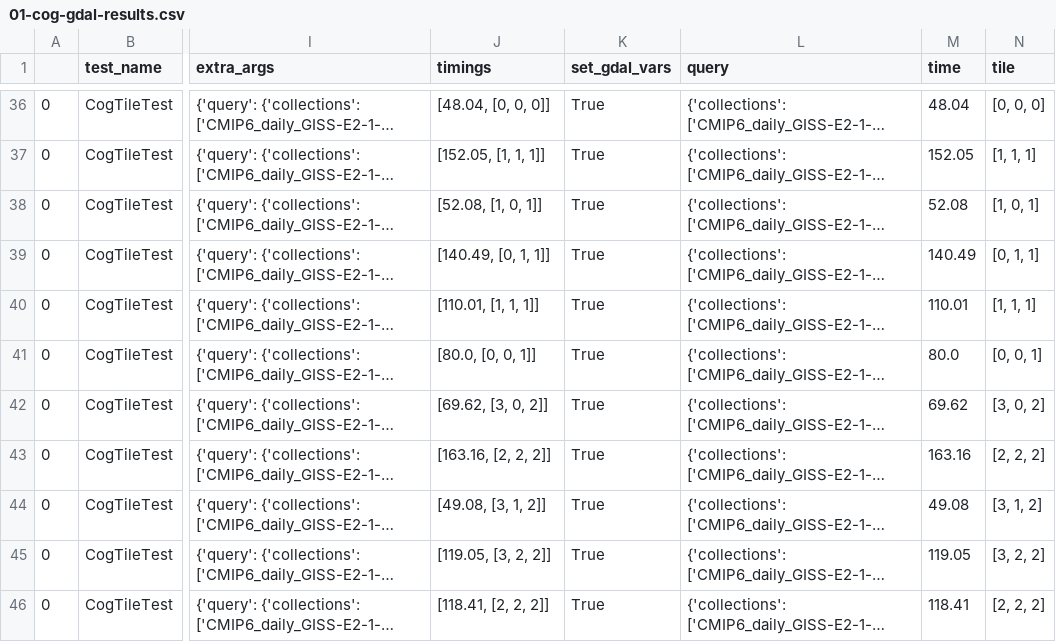
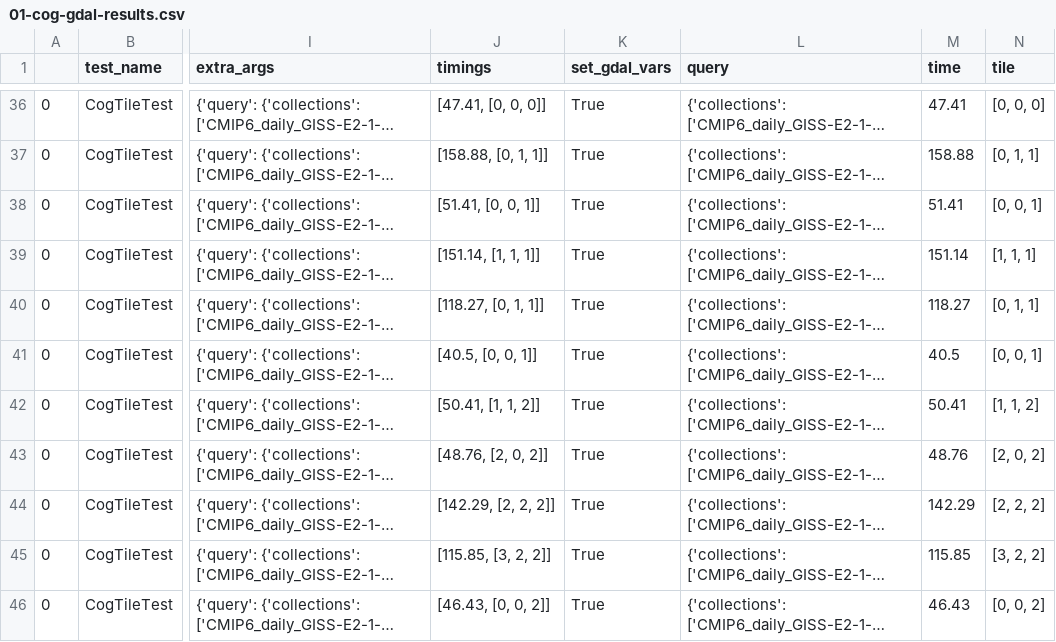
Before and after one commit to developmentseed/tile-benchmarking, a CSV file: 02-run-tests/results-csvs/01-cog-gdal-results.csv, drawn as a sheet; only a part is shown, gaps mark what is left out; long unchanged cells end in …; the diff covers the shown part only; the diff names each change by its address in the sheet, - before the commit and + after, or states it on an @@ line.

```diff
--- a/02-run-tests/results-csvs/01-cog-gdal-results.csv
+++ b/02-run-tests/results-csvs/01-cog-gdal-results.csv
-J36 (timings): [48.04, [0, 0, 0]]
+J36 (timings): [47.41, [0, 0, 0]]
-M36 (time): 48.04
+M36 (time): 47.41
-J37 (timings): [152.05, [1, 1, 1]]
+J37 (timings): [158.88, [0, 1, 1]]
-M37 (time): 152.05
+M37 (time): 158.88
-N37 (tile): [1, 1, 1]
+N37 (tile): [0, 1, 1]
-J38 (timings): [52.08, [1, 0, 1]]
+J38 (timings): [51.41, [0, 0, 1]]
-M38 (time): 52.08
+M38 (time): 51.41
-N38 (tile): [1, 0, 1]
+N38 (tile): [0, 0, 1]
-J39 (timings): [140.49, [0, 1, 1]]
+J39 (timings): [151.14, [1, 1, 1]]
-M39 (time): 140.49
+M39 (time): 151.14
-N39 (tile): [0, 1, 1]
+N39 (tile): [1, 1, 1]
-J40 (timings): [110.01, [1, 1, 1]]
+J40 (timings): [118.27, [0, 1, 1]]
-M40 (time): 110.01
+M40 (time): 118.27
-N40 (tile): [1, 1, 1]
+N40 (tile): [0, 1, 1]
-J41 (timings): [80.0, [0, 0, 1]]
+J41 (timings): [40.5, [0, 0, 1]]
-M41 (time): 80.0
+M41 (time): 40.5
-J42 (timings): [69.62, [3, 0, 2]]
+J42 (timings): [50.41, [1, 1, 2]]
-M42 (time): 69.62
+M42 (time): 50.41
-N42 (tile): [3, 0, 2]
+N42 (tile): [1, 1, 2]
-J43 (timings): [163.16, [2, 2, 2]]
+J43 (timings): [48.76, [2, 0, 2]]
-M43 (time): 163.16
+M43 (time): 48.76
-N43 (tile): [2, 2, 2]
+N43 (tile): [2, 0, 2]
-J44 (timings): [49.08, [3, 1, 2]]
+J44 (timings): [142.29, [2, 2, 2]]
-M44 (time): 49.08
+M44 (time): 142.29
-N44 (tile): [3, 1, 2]
+N44 (tile): [2, 2, 2]
-J45 (timings): [119.05, [3, 2, 2]]
+J45 (timings): [115.85, [3, 2, 2]]
-M45 (time): 119.05
+M45 (time): 115.85
-J46 (timings): [118.41, [2, 2, 2]]
+J46 (timings): [46.43, [0, 0, 2]]
-M46 (time): 118.41
+M46 (time): 46.43
-N46 (tile): [2, 2, 2]
+N46 (tile): [0, 0, 2]
```
Also changed, not shown: 138 edited cells elsewhere in this file, 02-run-tests/results-csvs/02-cog-kerchunk-zarr-results.csv, 9 other files.
